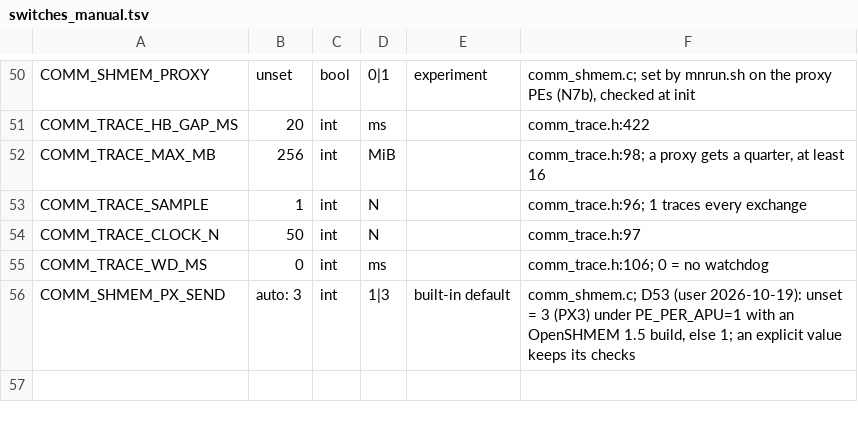
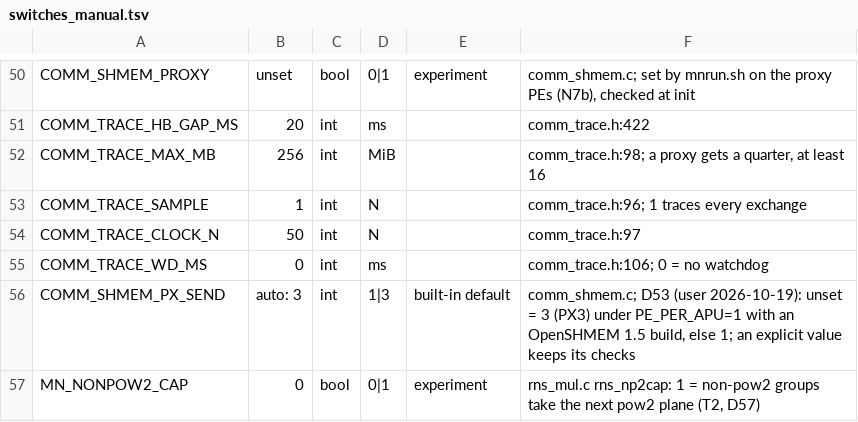
Before and after one commit to cecoppola/ntt, a TSV file: ecalc/switches_manual.tsv, drawn as a sheet; only a part is shown, gaps mark what is left out; the diff names each change by its address in the sheet, - before the commit and + after, or states it on an @@ line.

```diff
--- a/ecalc/switches_manual.tsv
+++ b/ecalc/switches_manual.tsv
+row 57: MN_NONPOW2_CAP | 0 | bool | 0|1 | experiment | rns_mul.c rns_np2cap: 1 = non-pow2 groups take the next pow2 plane (T2, D57)
```
Also changed, not shown: ecalc/switches.tsv, 6 other files.
